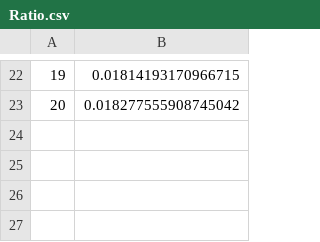
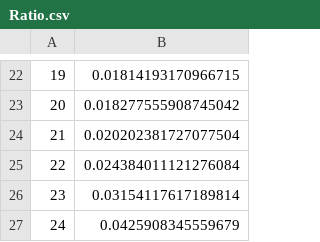
Before and after one commit to likos30/Project-LASEC, a CSV file: Lasec/Ratio.csv, drawn as a sheet; only a part is shown, gaps mark what is left out; the diff names each change by its address in the sheet, - before the commit and + after, or states it on an @@ line.

Commit message:
updte ratios

```diff
--- a/Lasec/Ratio.csv
+++ b/Lasec/Ratio.csv
+row 24: 21 | 0.020202381727077504
+row 25: 22 | 0.024384011121276084
+row 26: 23 | 0.03154117617189814
+row 27: 24 | 0.0425908345559679
```
Also changed, not shown: 4 other files.
